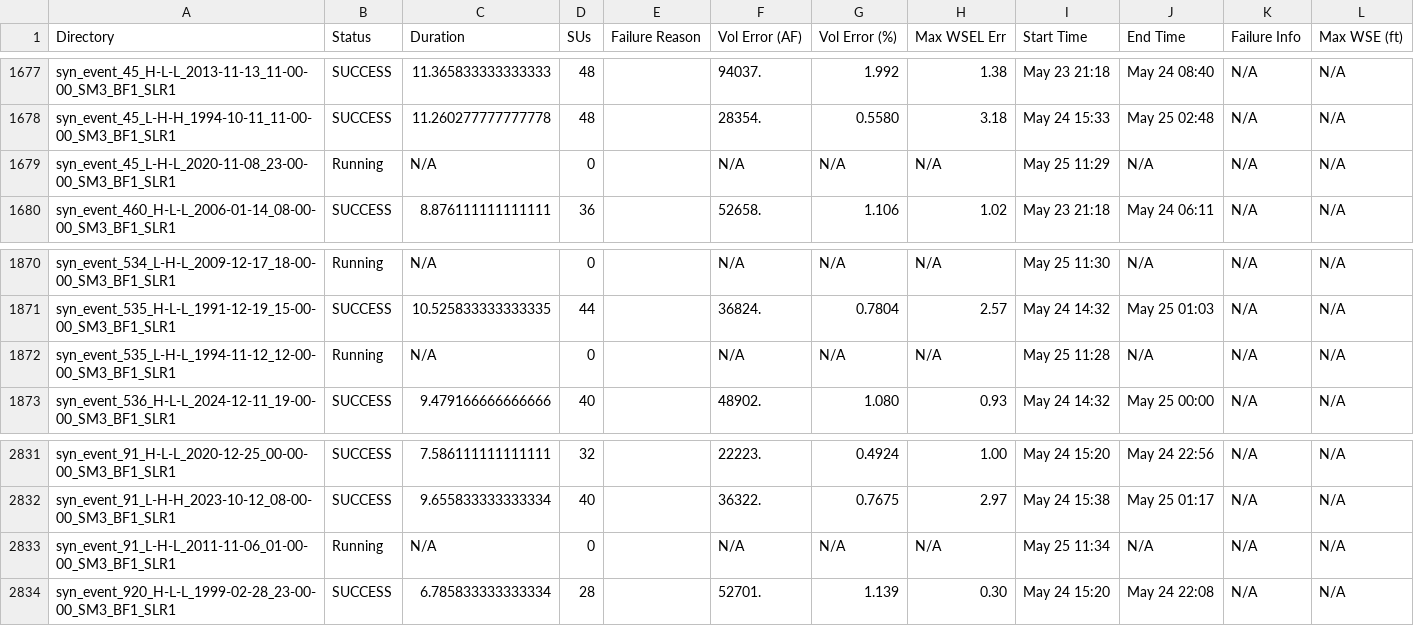
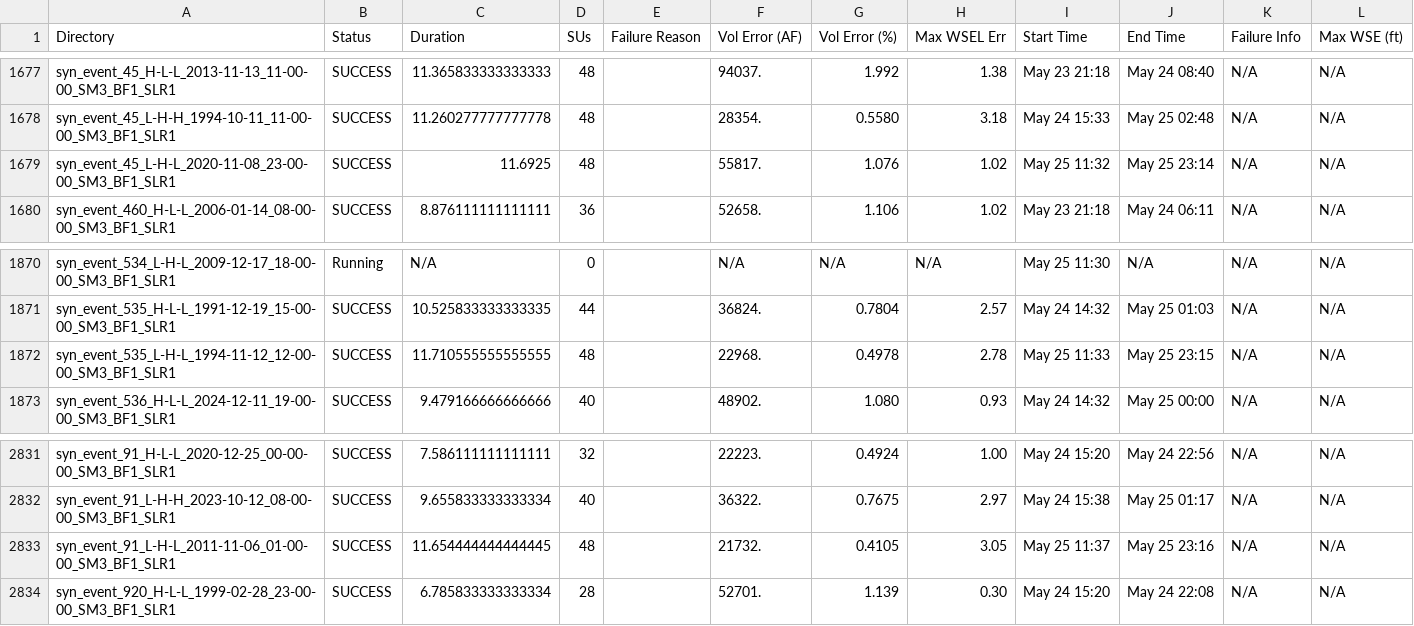
Before and after one commit to akhalid-twi/COJ-production, a CSV file: assets/synthetic_nontc_slr1_simulation_basic_summary.csv, drawn as a sheet; only a part is shown, gaps mark what is left out; the diff names each change by its address in the sheet, - before the commit and + after, or states it on an @@ line.

```diff
--- a/assets/synthetic_nontc_slr1_simulation_basic_summary.csv
+++ b/assets/synthetic_nontc_slr1_simulation_basic_summary.csv
-B1679 (Status): Running
+B1679 (Status): SUCCESS
-C1679 (Duration): N/A
+C1679 (Duration): 11.6925
-D1679 (SUs): 0
+D1679 (SUs): 48
-F1679 (Vol Error (AF)): N/A
+F1679 (Vol Error (AF)): 55817.
-G1679 (Vol Error (%)): N/A
+G1679 (Vol Error (%)): 1.076
-H1679 (Max WSEL Err): N/A
+H1679 (Max WSEL Err): 1.02
-I1679 (Start Time): May 25 11:29
+I1679 (Start Time): May 25 11:32
-J1679 (End Time): N/A
+J1679 (End Time): May 25 23:14
-B1872 (Status): Running
+B1872 (Status): SUCCESS
-C1872 (Duration): N/A
+C1872 (Duration): 11.710555555555555
-D1872 (SUs): 0
+D1872 (SUs): 48
-F1872 (Vol Error (AF)): N/A
+F1872 (Vol Error (AF)): 22968.
-G1872 (Vol Error (%)): N/A
+G1872 (Vol Error (%)): 0.4978
-H1872 (Max WSEL Err): N/A
+H1872 (Max WSEL Err): 2.78
-I1872 (Start Time): May 25 11:28
+I1872 (Start Time): May 25 11:33
-J1872 (End Time): N/A
+J1872 (End Time): May 25 23:15
-B2833 (Status): Running
+B2833 (Status): SUCCESS
-C2833 (Duration): N/A
+C2833 (Duration): 11.654444444444445
-D2833 (SUs): 0
+D2833 (SUs): 48
-F2833 (Vol Error (AF)): N/A
+F2833 (Vol Error (AF)): 21732.
-G2833 (Vol Error (%)): N/A
+G2833 (Vol Error (%)): 0.4105
-H2833 (Max WSEL Err): N/A
+H2833 (Max WSEL Err): 3.05
-I2833 (Start Time): May 25 11:34
+I2833 (Start Time): May 25 11:37
-J2833 (End Time): N/A
+J2833 (End Time): May 25 23:16
```
Also changed, not shown: assets/synthetic_nontc_slr1_simulation_HDF_summary.csv.
